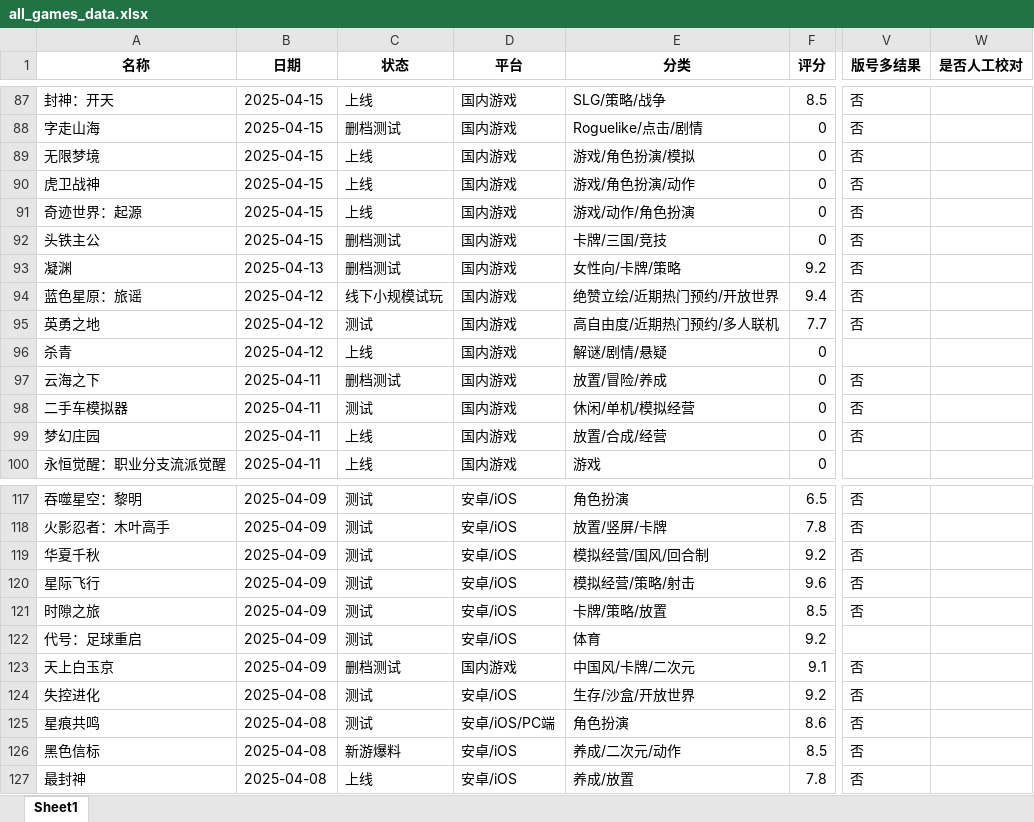
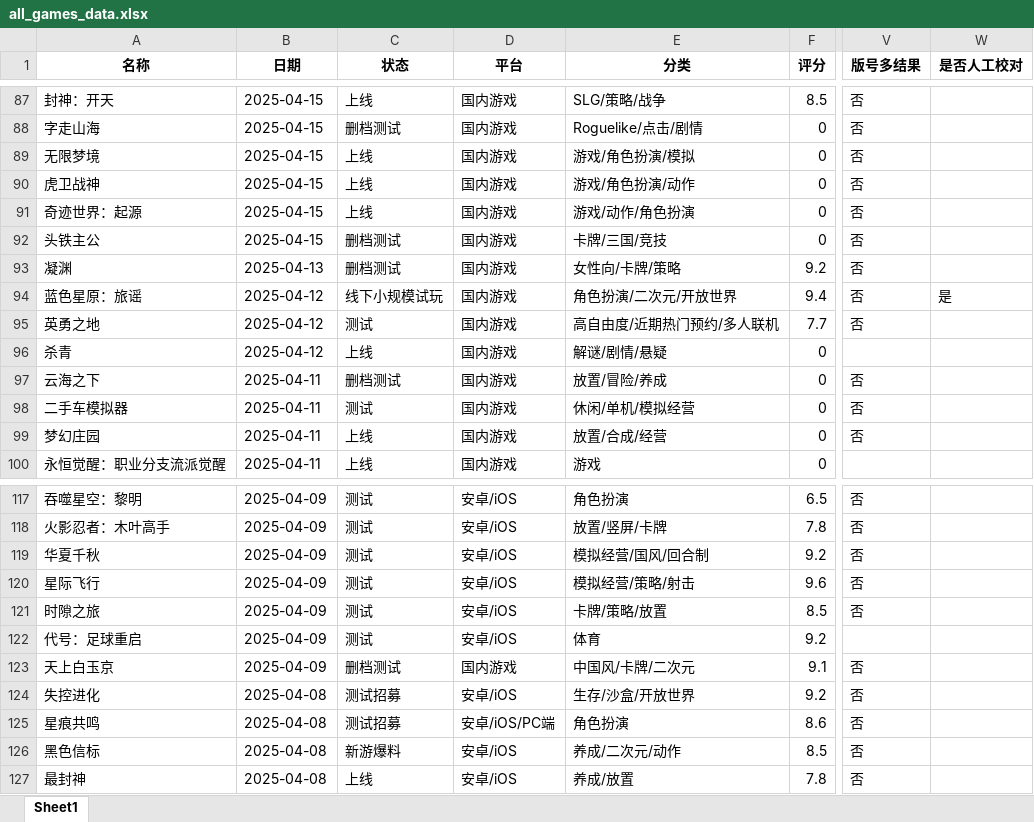
Before and after one commit to FredericMN/Game_monitor, an Excel workbook: data/all_games_data.xlsx, sheet Sheet1, drawn as a sheet; only a part is shown, gaps mark what is left out; values as stored, in another font and other column widths than the file's, no borders; the diff names each change by its address in the sheet, - before the commit and + after, or states it on an @@ line.

```diff
--- a/data/all_games_data.xlsx (sheet Sheet1)
+++ b/data/all_games_data.xlsx (sheet Sheet1)
-E94 (分类): 绝赞立绘/近期热门预约/开放世界
+E94 (分类): 角色扮演/二次元/开放世界
-W94 (是否人工校对): (empty)
+W94 (是否人工校对): 是
-C124:C125 (状态): 测试
+C124:C125 (状态): 测试招募
```
Also changed, not shown: 5 other files.
